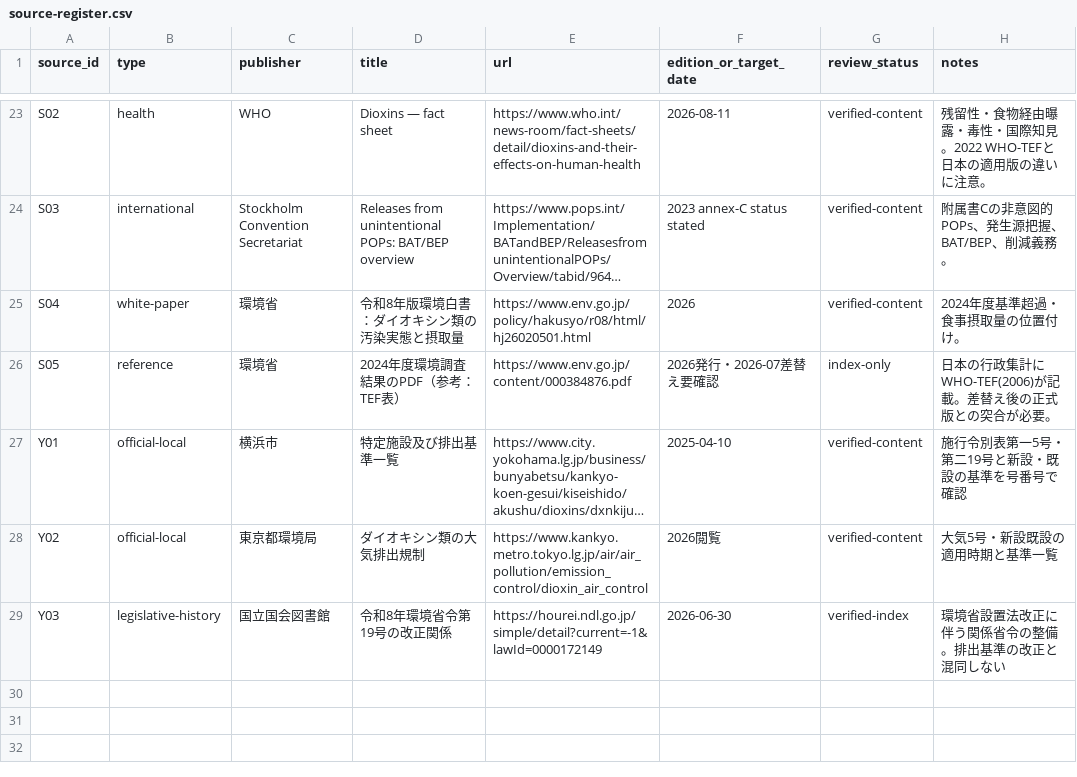
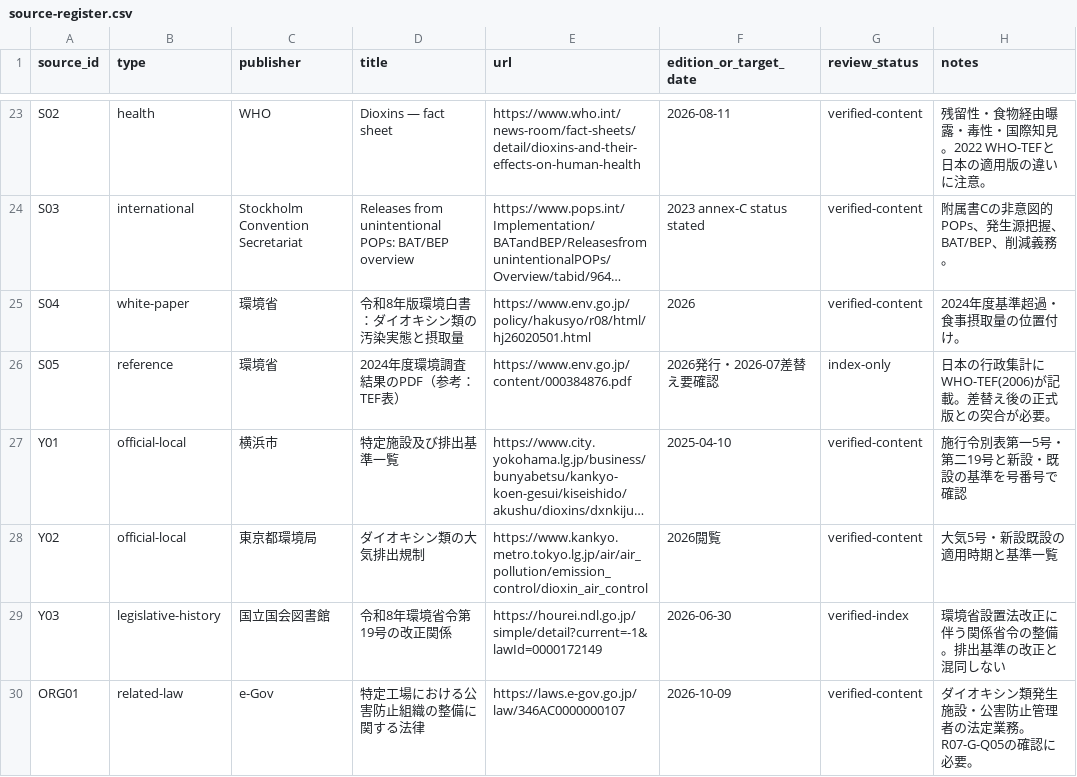
Before and after one commit to rhodanus2179/dioxin-studyware, a CSV file: docs/research/source-register.csv, drawn as a sheet; only a part is shown, gaps mark what is left out; long unchanged cells end in …; the diff names each change by its address in the sheet, - before the commit and + after, or states it on an @@ line.

```diff
--- a/docs/research/source-register.csv
+++ b/docs/research/source-register.csv
+row 30: ORG01 | related-law | e-Gov | 特定工場における公害防止組織の整備に関する法律 | https://laws.e-gov.go.jp/law/346AC0000000107 | 2026-10-09 | verified-content | ダイオキシン類発生施設・公害防止管理者の法定業務。R07-G-Q05の確認に必要。
```
Also changed, not shown: 4 other files.
